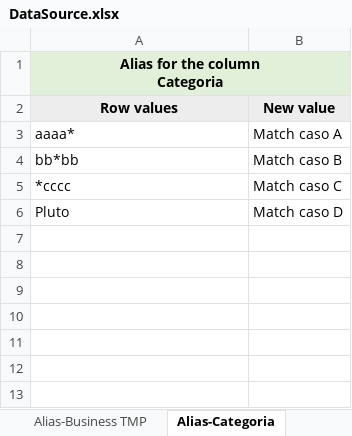
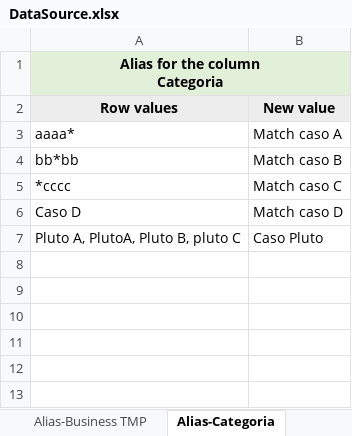
Before and after one commit to michelefosco/GDPptGenerator, an Excel workbook: Solution/PptGeneratorGUI/SourceFiles/DataSource.xlsx, sheet Alias-Categoria, drawn as a sheet; only a part is shown; values as stored, in another font and other column widths than the file's, no borders; the diff names each change by its address in the sheet, - before the commit and + after, or states it on an @@ line.

```diff
--- a/Solution/PptGeneratorGUI/SourceFiles/DataSource.xlsx (sheet Alias-Categoria)
+++ b/Solution/PptGeneratorGUI/SourceFiles/DataSource.xlsx (sheet Alias-Categoria)
-A6 (Row values): Pluto
+A6 (Row values): Caso D
-row 7: (empty)
+row 7: Pluto A, PlutoA, Pluto B, pluto C | Caso Pluto
```
Also changed, not shown: sheet Alias-Business TMP, Solution/FilesEditor.Tests/TestFiles/InputFiles/Budget.xlsx, Solution/FilesEditor.Tests/TestFiles/InputFiles/Forecast.xlsx, 5 other files.
